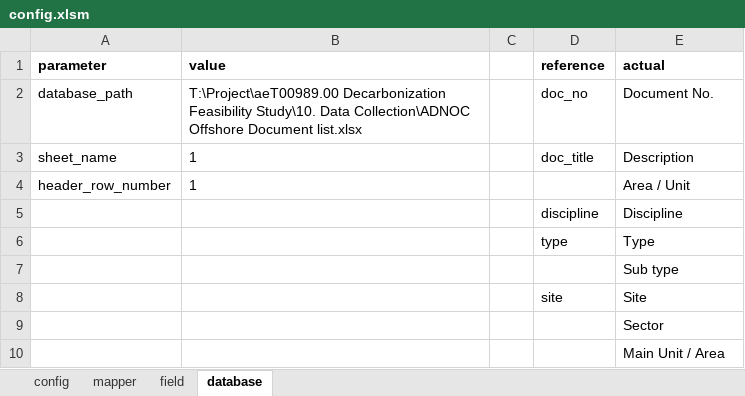
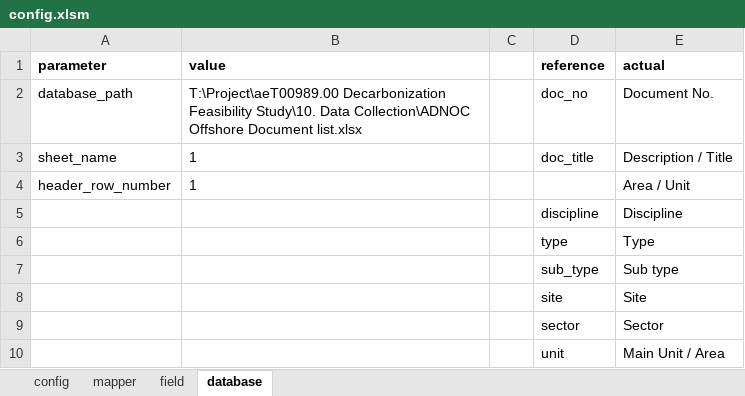
Before and after one commit to Unmask06/Need-List, an Excel workbook: config.xlsm, sheet database, drawn as a sheet; values as stored, in another font and other column widths than the file's, no borders; charts and pictures not drawn; the diff names each change by its address in the sheet, - before the commit and + after, or states it on an @@ line.

Commit message:
Move:write2XL to parent, Add:fill missing data

```diff
--- a/config.xlsm (sheet database)
+++ b/config.xlsm (sheet database)
-E3 (actual): Description
+E3 (actual): Description / Title
-D7 (reference): (empty)
+D7 (reference): sub_type
-D9 (reference): (empty)
+D9 (reference): sector
-D10 (reference): (empty)
+D10 (reference): unit
```
Also changed, not shown: sheet field, sheet mapper, 7 other files.
